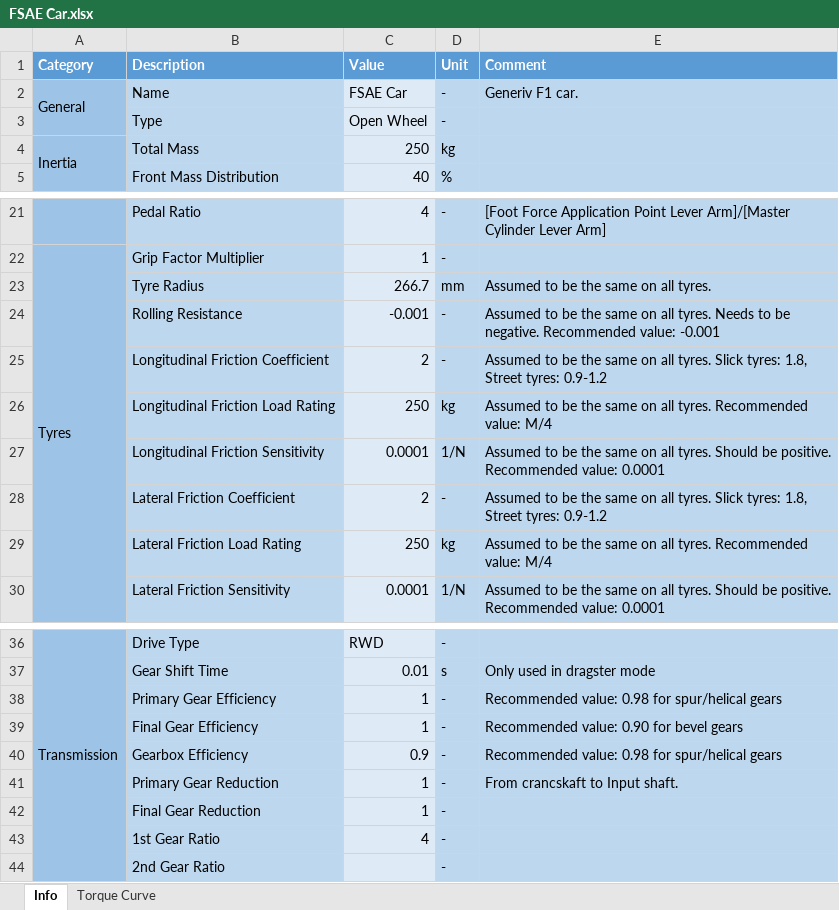
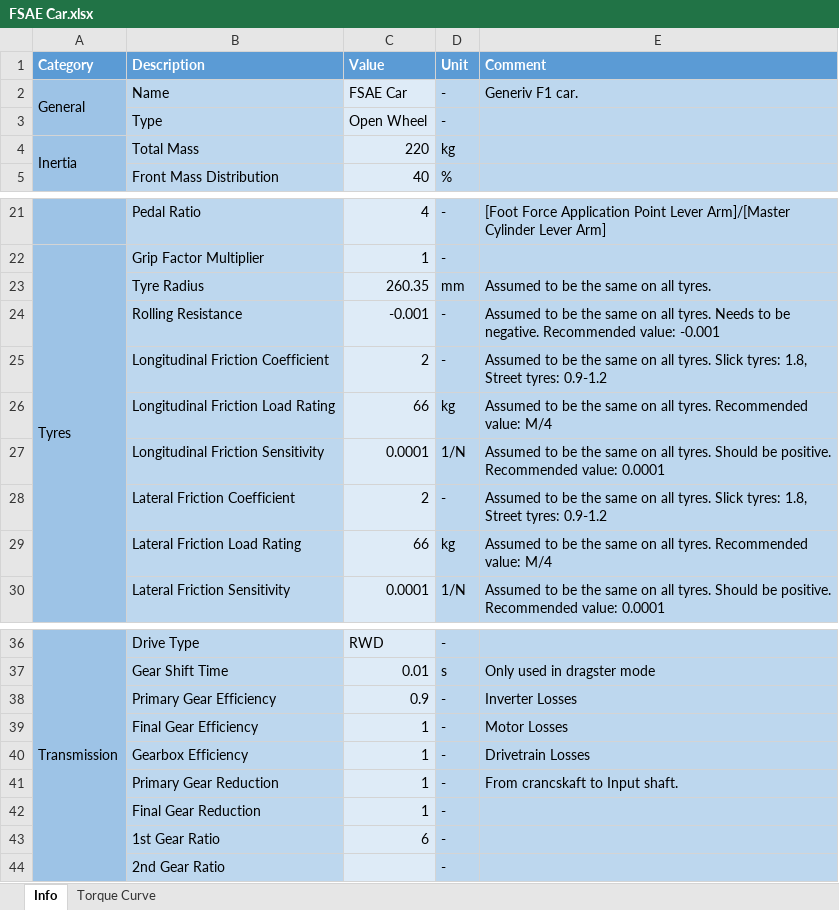
Before and after one commit to caltech-fsae/OpenLap, an Excel workbook: FSAE Car.xlsx, sheet Info, drawn as a sheet; only a part is shown, gaps mark what is left out; values as stored, in another font and other column widths than the file's, no borders; the diff names each change by its address in the sheet, - before the commit and + after, or states it on an @@ line.

```diff
--- a/FSAE Car.xlsx (sheet Info)
+++ b/FSAE Car.xlsx (sheet Info)
-C4 (Value): 250
+C4 (Value): 220
-C23 (Value): 266.7
+C23 (Value): 260.35
-C26 (Value): 250
+C26 (Value): 66
-C29 (Value): 250
+C29 (Value): 66
-C38 (Value): 1
+C38 (Value): 0.9
-E38 (Comment): Recommended value: 0.98 for spur/helical gears
+E38 (Comment): Inverter Losses
-E39 (Comment): Recommended value: 0.90 for bevel gears
+E39 (Comment): Motor Losses
-C40 (Value): 0.9
+C40 (Value): 1
-E40 (Comment): Recommended value: 0.98 for spur/helical gears
+E40 (Comment): Drivetrain Losses
-C43 (Value): 4
+C43 (Value): 6
```
Also changed, not shown: 5 other files.
